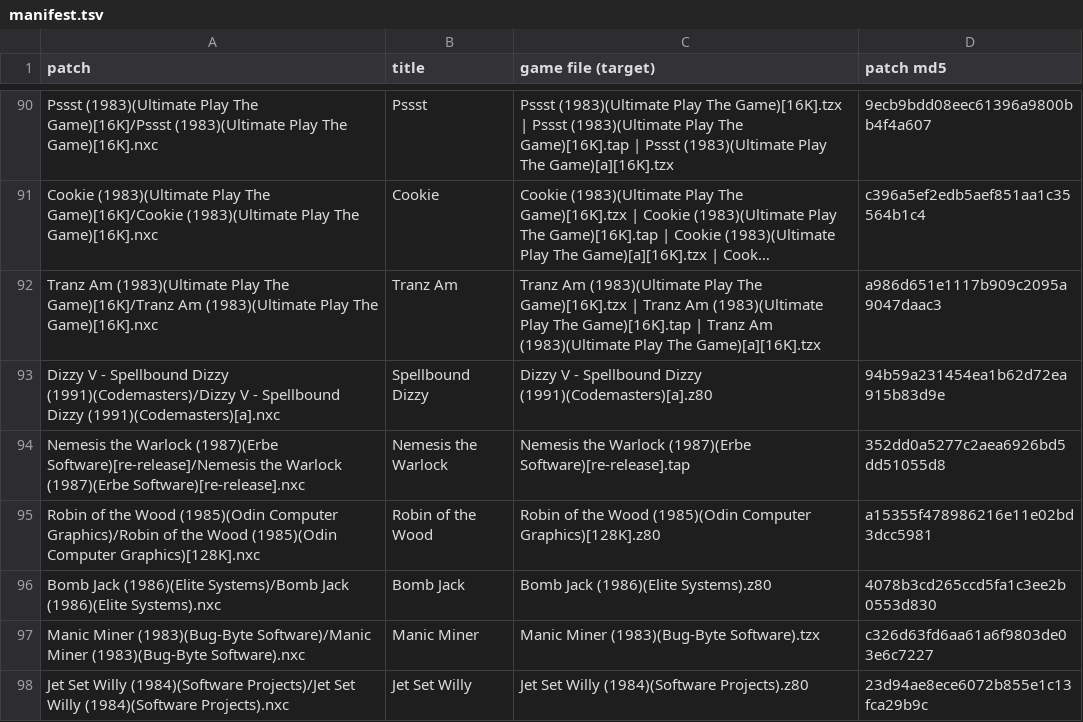
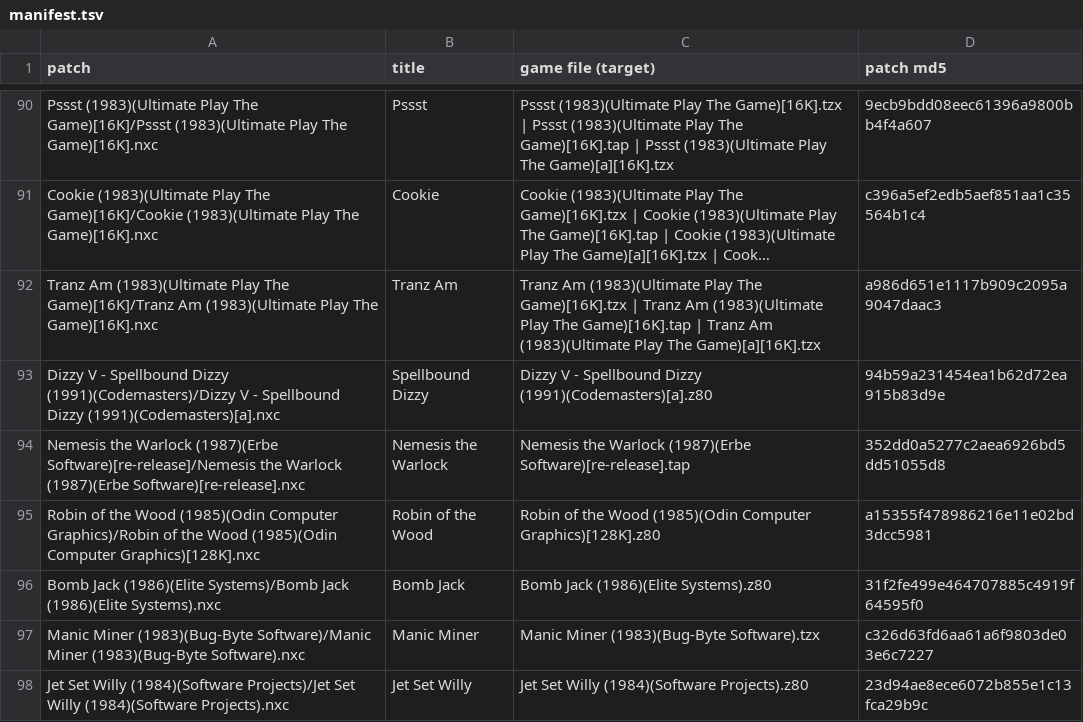
Before and after one commit to jattree/nxc, a TSV file: patches/manifest.tsv, drawn as a sheet; only a part is shown, gaps mark what is left out; long unchanged cells end in ….

```diff
--- a/patches/manifest.tsv
+++ b/patches/manifest.tsv
@@ -95,3 +95,3 @@ Nemesis the Warlock (1987)(Erbe Software)[re-release]/Nemesis the Warlock (1987)
 Robin of the Wood (1985)(Odin Computer Graphics)/Robin of the Wood (1985)(Odin Computer Graphics)[128K].nxc	Robin of the Wood	Robin of the Wood (1985)(Odin Computer Graphics)[128K].z80	a15355f478986216e11e02bd3dcc5981
-Bomb Jack (1986)(Elite Systems)/Bomb Jack (1986)(Elite Systems).nxc	Bomb Jack	Bomb Jack (1986)(Elite Systems).z80	4078b3cd265ccd5fa1c3ee2b0553d830
+Bomb Jack (1986)(Elite Systems)/Bomb Jack (1986)(Elite Systems).nxc	Bomb Jack	Bomb Jack (1986)(Elite Systems).z80	31f2fe499e464707885c4919f64595f0
 Manic Miner (1983)(Bug-Byte Software)/Manic Miner (1983)(Bug-Byte Software).nxc	Manic Miner	Manic Miner (1983)(Bug-Byte Software).tzx	c326d63fd6aa61a6f9803de03e6c7227
```
Also changed, not shown: 2 other files.
